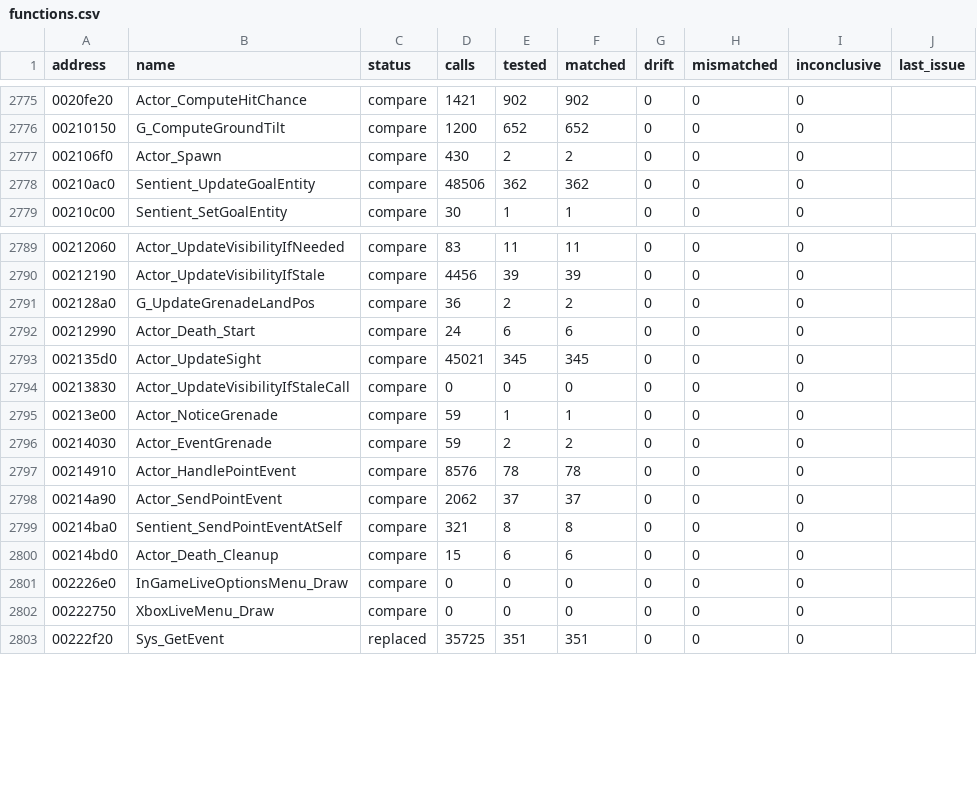
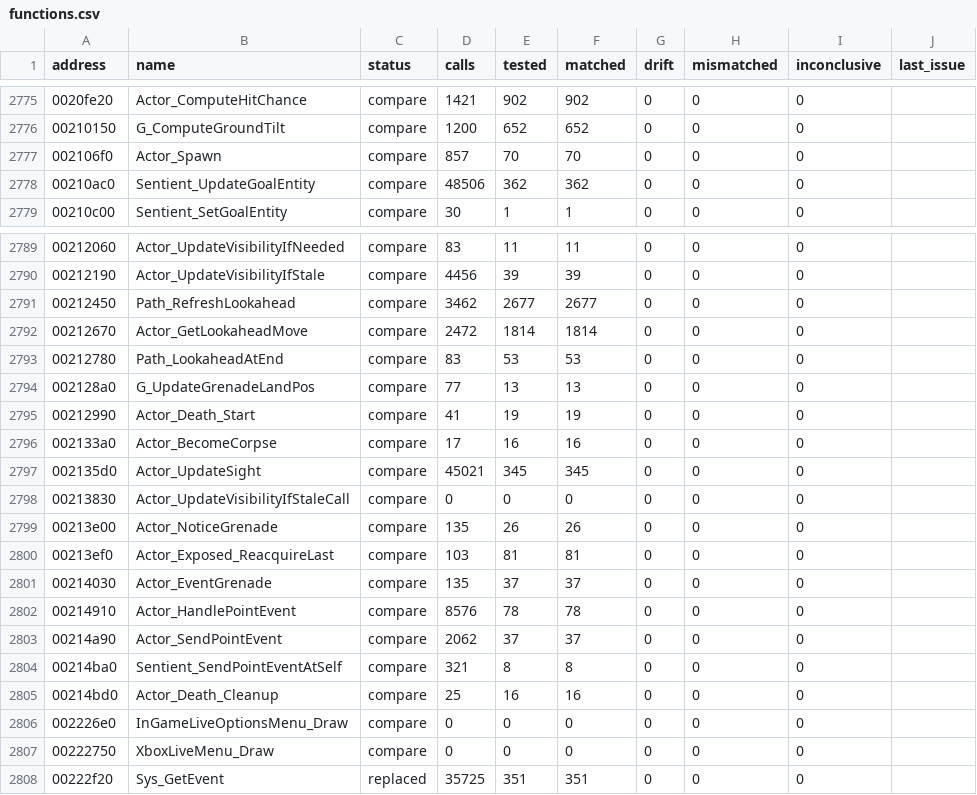
Before and after one commit to SmokeDoggy044/CoD2-BRO-Native-Loader, a CSV file: tools/data/functions.csv, drawn as a sheet; only a part is shown, gaps mark what is left out.

```diff
--- a/tools/data/functions.csv
+++ b/tools/data/functions.csv
@@ -2776,3 +2776,3 @@ address,name,status,calls,tested,matched,drift,mismatched,inconclusive,last_issu
 00210150,G_ComputeGroundTilt,compare,1200,652,652,0,0,0,""
-002106f0,Actor_Spawn,compare,430,2,2,0,0,0,""
+002106f0,Actor_Spawn,compare,857,70,70,0,0,0,""
 00210ac0,Sentient_UpdateGoalEntity,compare,48506,362,362,0,0,0,""
@@ -2790,8 +2790,13 @@ address,name,status,calls,tested,matched,drift,mismatched,inconclusive,last_issu
 00212190,Actor_UpdateVisibilityIfStale,compare,4456,39,39,0,0,0,""
-002128a0,G_UpdateGrenadeLandPos,compare,36,2,2,0,0,0,""
-00212990,Actor_Death_Start,compare,24,6,6,0,0,0,""
+00212450,Path_RefreshLookahead,compare,3462,2677,2677,0,0,0,""
+00212670,Actor_GetLookaheadMove,compare,2472,1814,1814,0,0,0,""
+00212780,Path_LookaheadAtEnd,compare,83,53,53,0,0,0,""
+002128a0,G_UpdateGrenadeLandPos,compare,77,13,13,0,0,0,""
+00212990,Actor_Death_Start,compare,41,19,19,0,0,0,""
+002133a0,Actor_BecomeCorpse,compare,17,16,16,0,0,0,""
 002135d0,Actor_UpdateSight,compare,45021,345,345,0,0,0,""
 00213830,Actor_UpdateVisibilityIfStaleCall,compare,0,0,0,0,0,0,""
-00213e00,Actor_NoticeGrenade,compare,59,1,1,0,0,0,""
-00214030,Actor_EventGrenade,compare,59,2,2,0,0,0,""
+00213e00,Actor_NoticeGrenade,compare,135,26,26,0,0,0,""
+00213ef0,Actor_Exposed_ReacquireLast,compare,103,81,81,0,0,0,""
+00214030,Actor_EventGrenade,compare,135,37,37,0,0,0,""
 00214910,Actor_HandlePointEvent,compare,8576,78,78,0,0,0,""
@@ -2799,3 +2804,3 @@ address,name,status,calls,tested,matched,drift,mismatched,inconclusive,last_issu
 00214ba0,Sentient_SendPointEventAtSelf,compare,321,8,8,0,0,0,""
-00214bd0,Actor_Death_Cleanup,compare,15,6,6,0,0,0,""
+00214bd0,Actor_Death_Cleanup,compare,25,16,16,0,0,0,""
 002226e0,InGameLiveOptionsMenu_Draw,compare,0,0,0,0,0,0,""
```
Also changed, not shown: docs/game_classes.csv, 3 other files.
